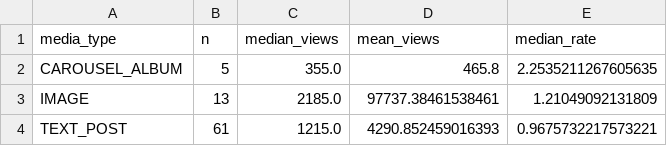
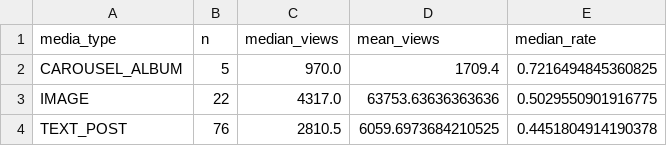
Before and after one commit to ssebni/cody_M1_1, a CSV file: results/media_summary.csv, drawn as a sheet.

```diff
--- a/results/media_summary.csv
+++ b/results/media_summary.csv
@@ -1,4 +1,4 @@
 media_type,n,median_views,mean_views,median_rate
-CAROUSEL_ALBUM,5,355.0,465.8,2.2535211267605635
-IMAGE,13,2185.0,97737.38461538461,1.21049092131809
-TEXT_POST,61,1215.0,4290.852459016393,0.9675732217573221
+CAROUSEL_ALBUM,5,970.0,1709.4,0.7216494845360825
+IMAGE,22,4317.0,63753.63636363636,0.5029550901916775
+TEXT_POST,76,2810.5,6059.6973684210525,0.4451804914190378
```
Also changed, not shown: results/daily_cohorts.csv, 11 other files.
